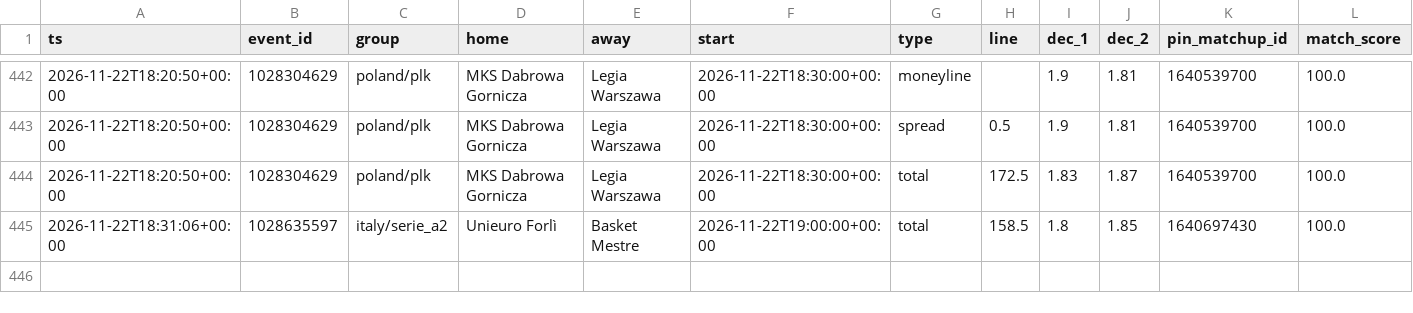
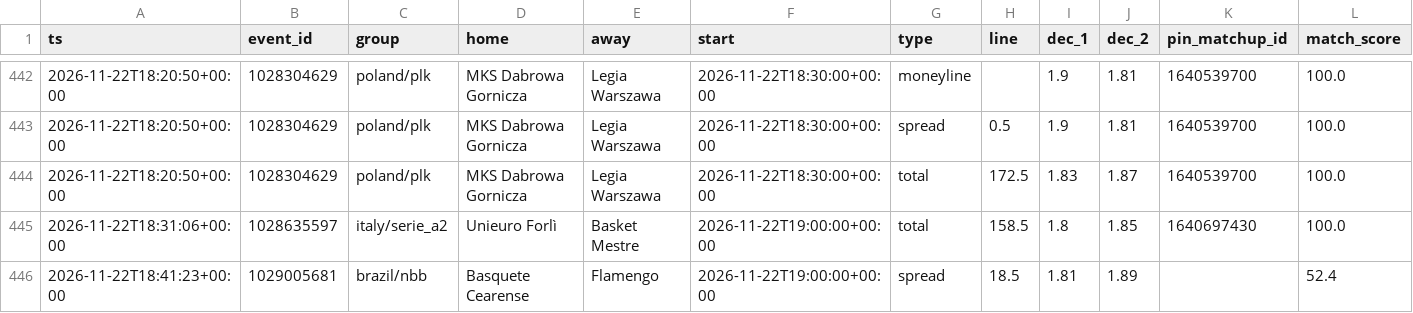
Before and after one commit to dataztrul/hoopsedge-odds, a CSV file: data/kambi/2026-11-22.csv, drawn as a sheet; only a part is shown, gaps mark what is left out.

```diff
--- a/data/kambi/2026-11-22.csv
+++ b/data/kambi/2026-11-22.csv
@@ -445 +445,2 @@ ts,event_id,group,home,away,start,type,line,dec_1,dec_2,pin_matchup_id,match_sco
 2026-11-22T18:31:06+00:00,1028635597,italy/serie_a2,Unieuro Forlì,Basket Mestre,2026-11-22T19:00:00+00:00,total,158.5,1.8,1.85,1640697430,100.0
+2026-11-22T18:41:23+00:00,1029005681,brazil/nbb,Basquete Cearense,Flamengo,2026-11-22T19:00:00+00:00,spread,18.5,1.81,1.89,,52.4
```
Also changed, not shown: data/matchups.csv, data/odds/2026-11-22.csv, 2 other files.
